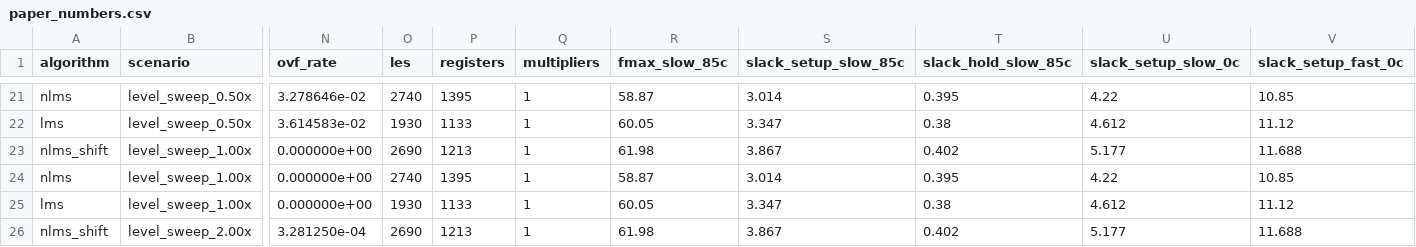
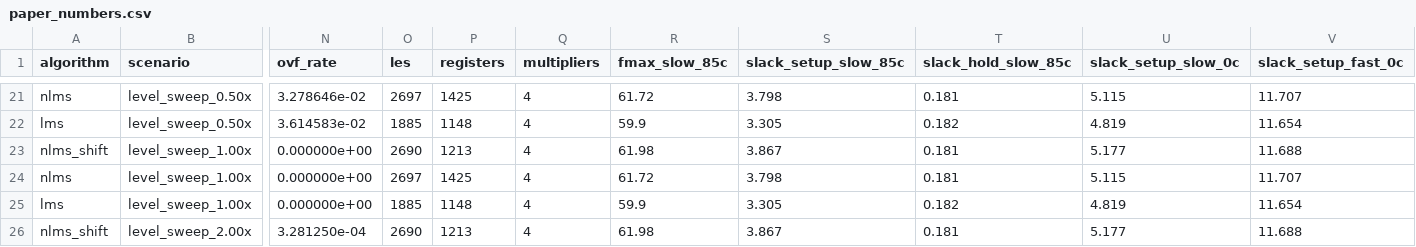
Before and after one commit to ADarcside/ULLAP, a CSV file: results/paper_numbers.csv, drawn as a sheet; only a part is shown, gaps mark what is left out; the diff covers the shown part only; the diff names each change by its address in the sheet, - before the commit and + after, or states it on an @@ line.

```diff
--- a/results/paper_numbers.csv
+++ b/results/paper_numbers.csv
-O21 (les): 2740
+O21 (les): 2697
-P21 (registers): 1395
+P21 (registers): 1425
-Q21:Q26 (multipliers): 1
+Q21:Q26 (multipliers): 4
-R21 (fmax_slow_85c): 58.87
+R21 (fmax_slow_85c): 61.72
-S21 (slack_setup_slow_85c): 3.014
+S21 (slack_setup_slow_85c): 3.798
-T21 (slack_hold_slow_85c): 0.395
+T21 (slack_hold_slow_85c): 0.181
-U21 (slack_setup_slow_0c): 4.22
+U21 (slack_setup_slow_0c): 5.115
-V21 (slack_setup_fast_0c): 10.85
+V21 (slack_setup_fast_0c): 11.707
-O22 (les): 1930
+O22 (les): 1885
-P22 (registers): 1133
+P22 (registers): 1148
-R22 (fmax_slow_85c): 60.05
+R22 (fmax_slow_85c): 59.9
-S22 (slack_setup_slow_85c): 3.347
+S22 (slack_setup_slow_85c): 3.305
-T22 (slack_hold_slow_85c): 0.38
+T22 (slack_hold_slow_85c): 0.182
-U22 (slack_setup_slow_0c): 4.612
+U22 (slack_setup_slow_0c): 4.819
-V22 (slack_setup_fast_0c): 11.12
+V22 (slack_setup_fast_0c): 11.654
-T23 (slack_hold_slow_85c): 0.402
+T23 (slack_hold_slow_85c): 0.181
-O24 (les): 2740
+O24 (les): 2697
-P24 (registers): 1395
+P24 (registers): 1425
-R24 (fmax_slow_85c): 58.87
+R24 (fmax_slow_85c): 61.72
-S24 (slack_setup_slow_85c): 3.014
+S24 (slack_setup_slow_85c): 3.798
-T24 (slack_hold_slow_85c): 0.395
+T24 (slack_hold_slow_85c): 0.181
-U24 (slack_setup_slow_0c): 4.22
+U24 (slack_setup_slow_0c): 5.115
-V24 (slack_setup_fast_0c): 10.85
+V24 (slack_setup_fast_0c): 11.707
-O25 (les): 1930
+O25 (les): 1885
-P25 (registers): 1133
+P25 (registers): 1148
-R25 (fmax_slow_85c): 60.05
+R25 (fmax_slow_85c): 59.9
-S25 (slack_setup_slow_85c): 3.347
+S25 (slack_setup_slow_85c): 3.305
-T25 (slack_hold_slow_85c): 0.38
+T25 (slack_hold_slow_85c): 0.182
-U25 (slack_setup_slow_0c): 4.612
+U25 (slack_setup_slow_0c): 4.819
-V25 (slack_setup_fast_0c): 11.12
+V25 (slack_setup_fast_0c): 11.654
-T26 (slack_hold_slow_85c): 0.402
+T26 (slack_hold_slow_85c): 0.181
```
Also changed, not shown: 144 edited cells elsewhere in this file, results/metrics/verification_summary.csv, 10 other files.
